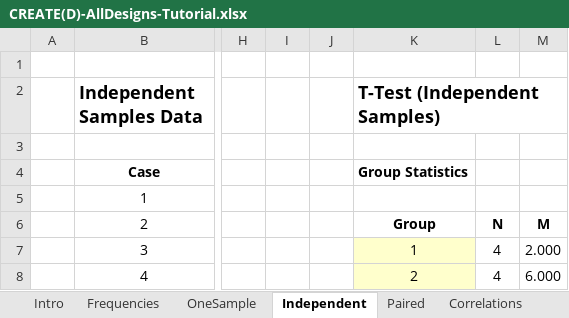
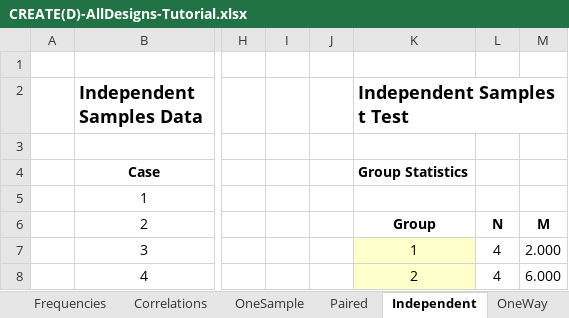
Before and after one commit to cwendorf/BASE, an Excel workbook: CREATE/CREATE(D)-AllDesigns-Tutorial.xlsx, sheet Independent, drawn as a sheet; only a part is shown, gaps mark what is left out; values as stored, in another font and other column widths than the file's, no borders; the diff names each change by its address in the sheet, - before the commit and + after, or states it on an @@ line.

```diff
--- a/CREATE/CREATE(D)-AllDesigns-Tutorial.xlsx (sheet Independent)
+++ b/CREATE/CREATE(D)-AllDesigns-Tutorial.xlsx (sheet Independent)
@@ sheet tab order changed: Frequencies | Correlations | OneSample | Paired | Independent | OneWay @@
-K2: T-Test (Independent Samples)
+K2: Independent Samples t Test
```
Also changed, not shown: sheet Intro, sheet OneSample, sheet Paired, sheet Frequencies, CREATE/CREATE(D)-AllDesigns.xlsx, CREATE/CREATE(S)-AllDesigns-Tutorial.xlsx, 1 other file.
